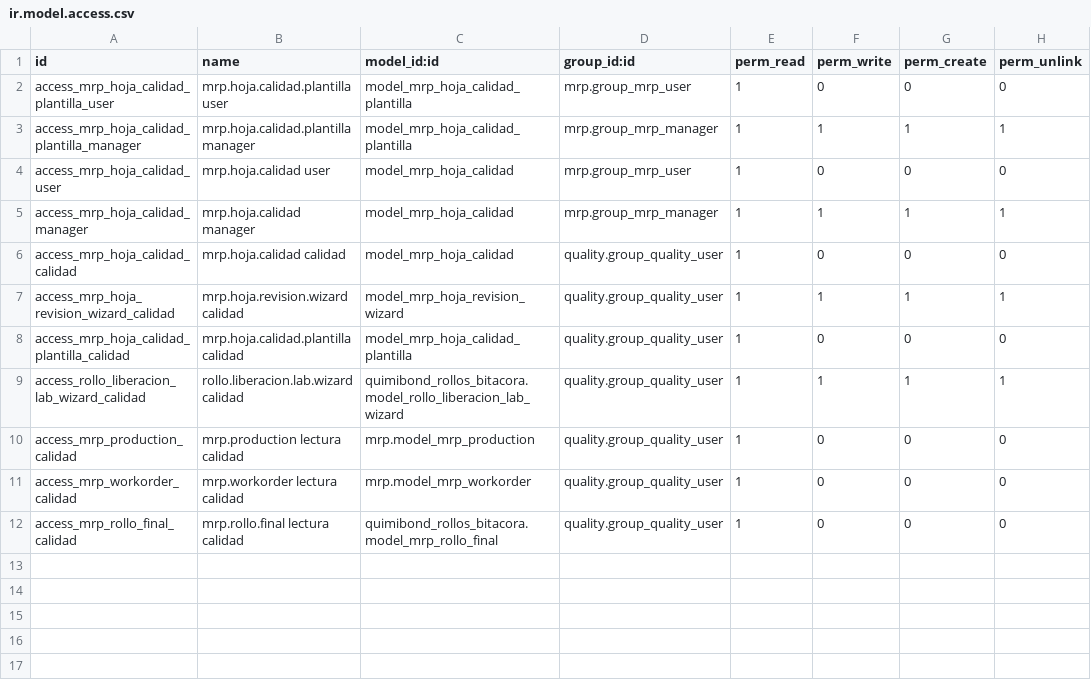
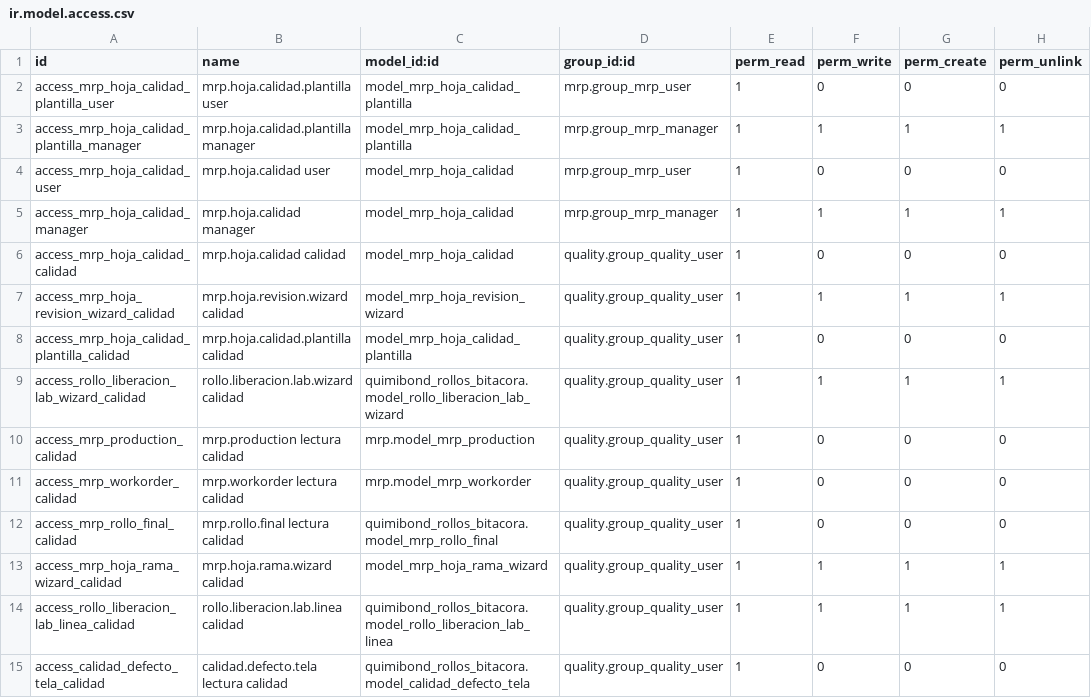
Before and after one commit to quimibond/qb19, a CSV file: quimibond_hojas_calidad/security/ir.model.access.csv, drawn as a sheet.

```diff
--- a/quimibond_hojas_calidad/security/ir.model.access.csv
+++ b/quimibond_hojas_calidad/security/ir.model.access.csv
@@ -12 +12,4 @@ access_mrp_workorder_calidad,mrp.workorder lectura calidad,mrp.model_mrp_workord
 access_mrp_rollo_final_calidad,mrp.rollo.final lectura calidad,quimibond_rollos_bitacora.model_mrp_rollo_final,quality.group_quality_user,1,0,0,0
+access_mrp_hoja_rama_wizard_calidad,mrp.hoja.rama.wizard calidad,model_mrp_hoja_rama_wizard,quality.group_quality_user,1,1,1,1
+access_rollo_liberacion_lab_linea_calidad,rollo.liberacion.lab.linea calidad,quimibond_rollos_bitacora.model_rollo_liberacion_lab_linea,quality.group_quality_user,1,1,1,1
+access_calidad_defecto_tela_calidad,calidad.defecto.tela lectura calidad,quimibond_rollos_bitacora.model_calidad_defecto_tela,quality.group_quality_user,1,0,0,0
```
Also changed, not shown: quimibond_rollos_bitacora/security/ir.model.access.csv, 20 other files.
